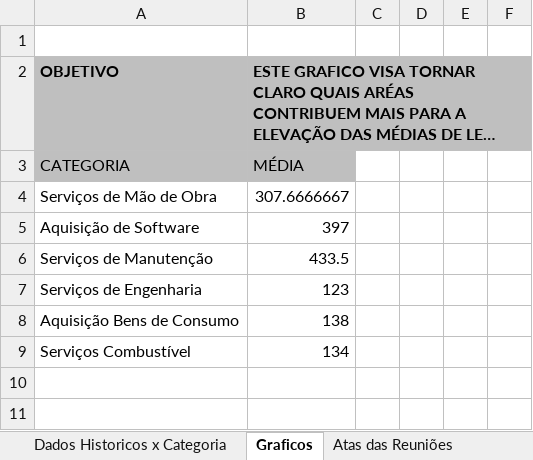
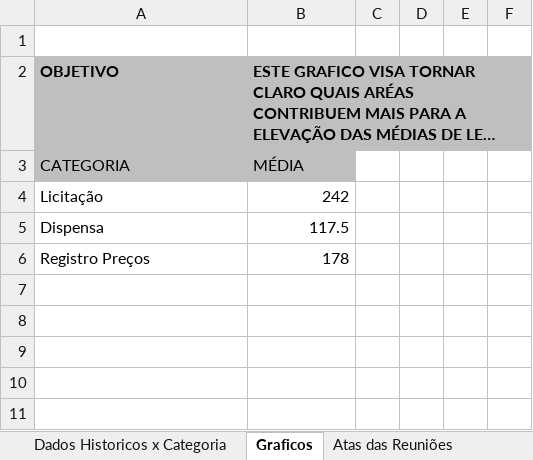
Before and after one commit to ruhansanabria/Puc_Lean2016, an Excel workbook: TRE_Dados_MapaRaciocinio.xlsx, sheet Graficos, drawn as a sheet; only a part is shown; long unchanged cells end in …; values as stored, in another font and other column widths than the file's, no borders; charts and pictures not drawn; removed rows and columns are numbered as before the commit, all else as after; the diff names each change by its address in the sheet, - before the commit and + after, or states it on an @@ line.

Commit message:
Alterado médias e gráfico por LIcitação, Dispensa e Registro de Preços

```diff
--- a/TRE_Dados_MapaRaciocinio.xlsx (sheet Graficos)
+++ b/TRE_Dados_MapaRaciocinio.xlsx (sheet Graficos)
-row 4: Serviços de Mão de Obra | 307.6666667
-row 5: Aquisição de Software | 397
-row 6: Serviços de Manutenção | 433.5
+row 4: Licitação | 242
+row 5: Dispensa | 117.5
+row 6: Registro Preços | 178
-row 7: Serviços de Engenharia | 123
+row 7: (empty)
-row 8: Aquisição Bens de Consumo | 138
+row 8: (empty)
-row 9: Serviços Combustível | 134
+row 9: (empty)
```
Also changed, not shown: sheet Dados Historicos x Categoria, sheet PROCESSO PADRÃO, sheet Atas das Reuniões, formulas that keep their value, SICOP 1.xlsx, 5 other files.
